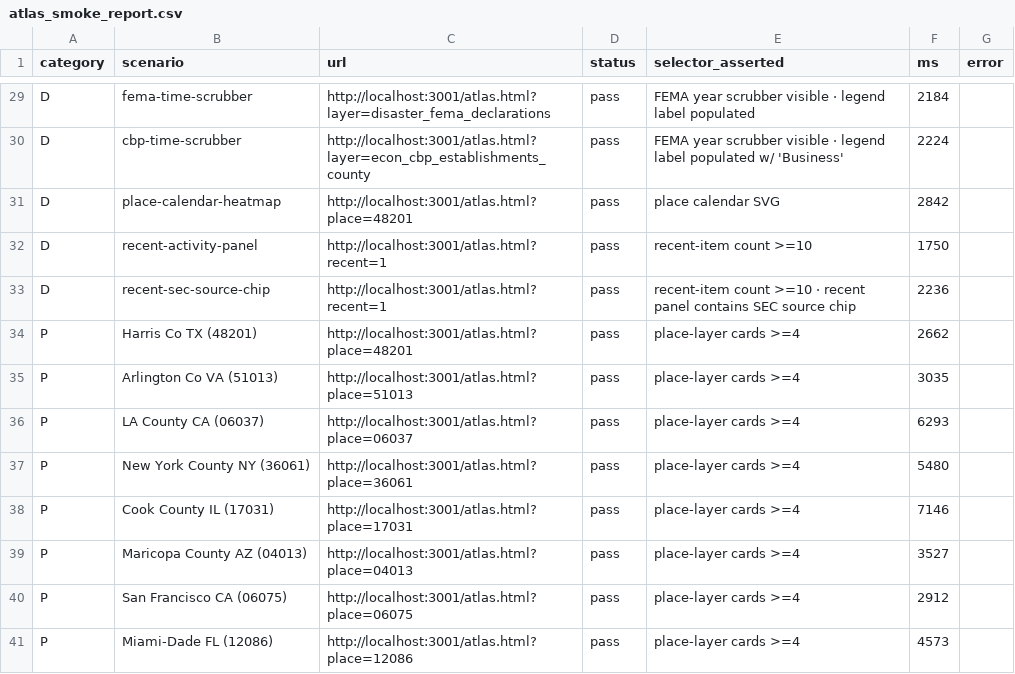
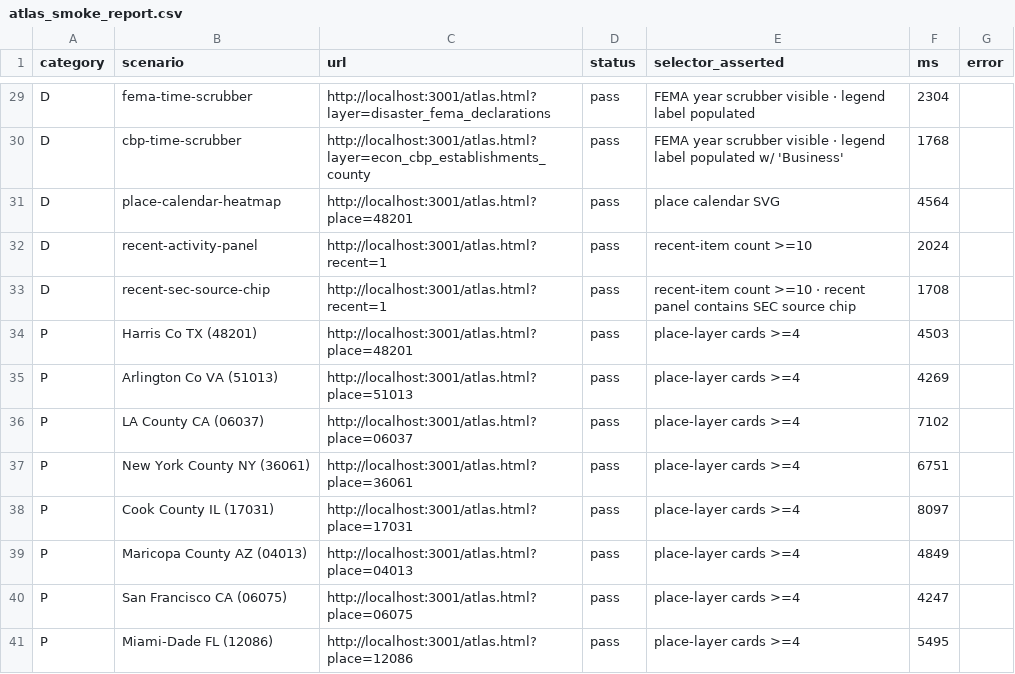
Before and after one commit to rao-usha/zerostack-data, a CSV file: docs/atlas_smoke_report.csv, drawn as a sheet; only a part is shown, gaps mark what is left out; the diff covers the shown part only; the diff names each change by its address in the sheet, - before the commit and + after, or states it on an @@ line.

```diff
--- a/docs/atlas_smoke_report.csv
+++ b/docs/atlas_smoke_report.csv
-F29 (ms): 2184
+F29 (ms): 2304
-F30 (ms): 2224
+F30 (ms): 1768
-F31 (ms): 2842
+F31 (ms): 4564
-F32 (ms): 1750
+F32 (ms): 2024
-F33 (ms): 2236
+F33 (ms): 1708
-F34 (ms): 2662
+F34 (ms): 4503
-F35 (ms): 3035
+F35 (ms): 4269
-F36 (ms): 6293
+F36 (ms): 7102
-F37 (ms): 5480
+F37 (ms): 6751
-F38 (ms): 7146
+F38 (ms): 8097
-F39 (ms): 3527
+F39 (ms): 4849
-F40 (ms): 2912
+F40 (ms): 4247
-F41 (ms): 4573
+F41 (ms): 5495
```
Also changed, not shown: 27 edited cells elsewhere in this file, 2 other files.
